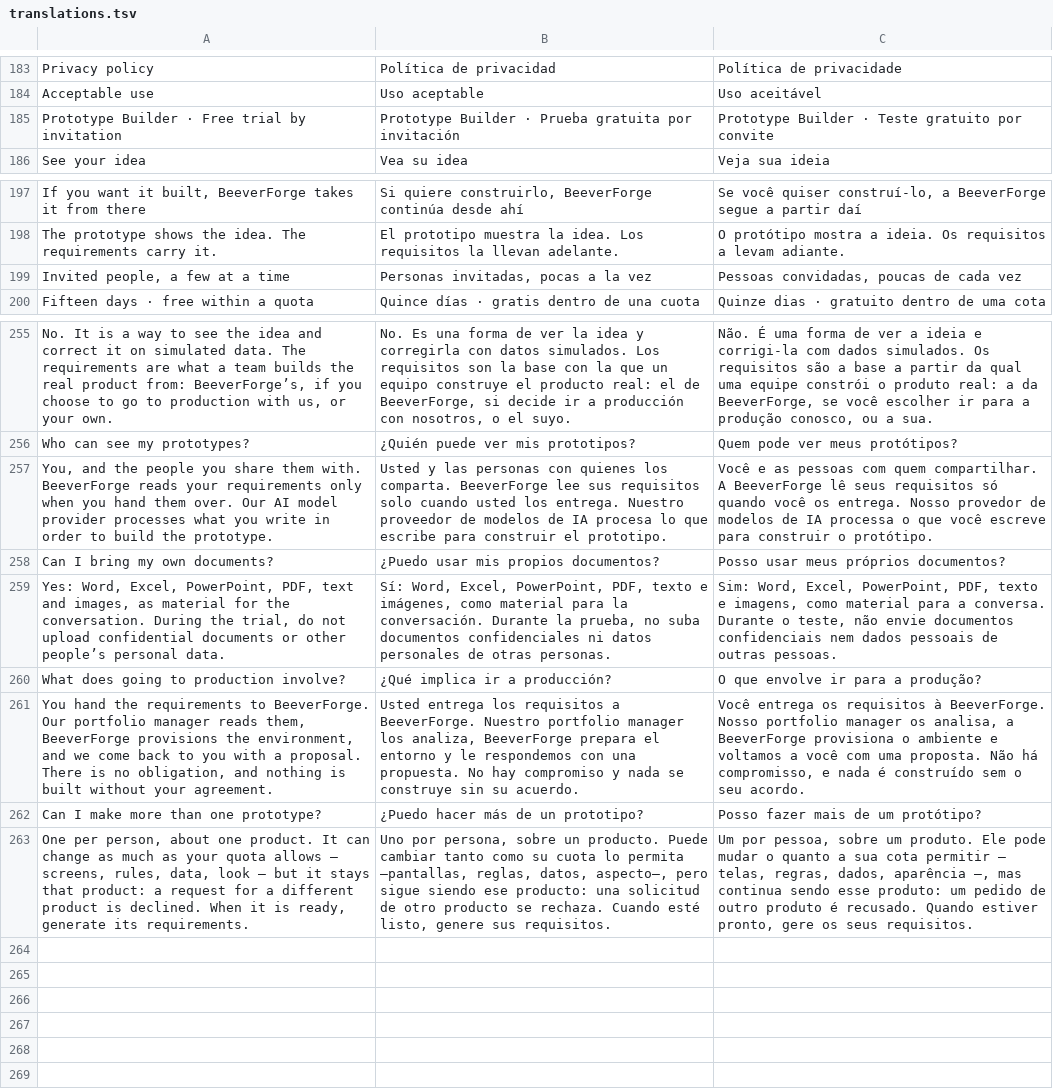
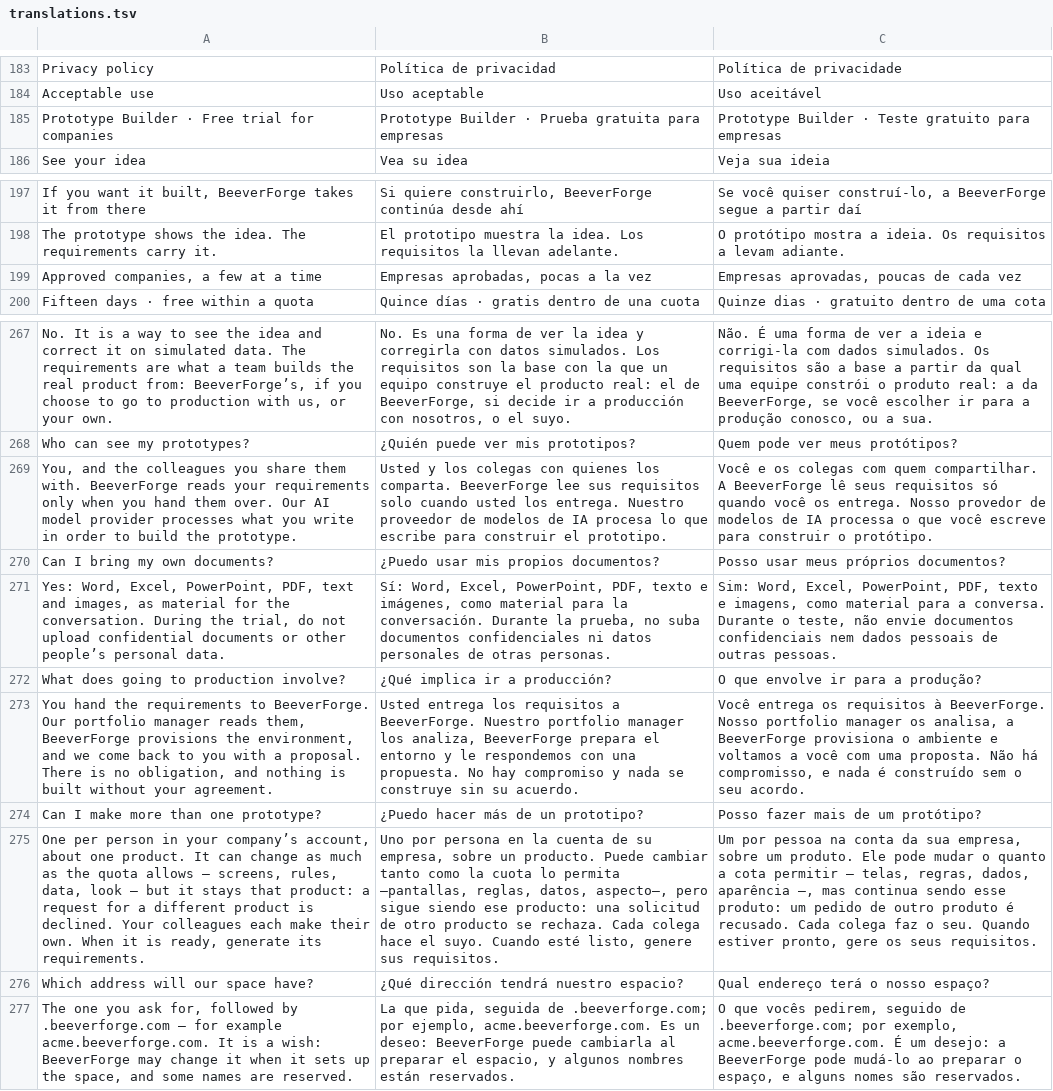
Before and after one commit to BeeverForge/beeverforge-website, a TSV file: scripts/translations.tsv, drawn as a sheet; only a part is shown, gaps mark what is left out; removed rows and columns are numbered as before the commit, all else as after; the diff covers the shown part only; the diff names each change by its address in the sheet, - before the commit and + after, or states it on an @@ line.

Commit message:
The trial is a company's: the Try it page, its form and the legal drafts follow the hosted company accounts' contract
A company asks for the trial; BeeverForge approves it and sets up the company's own space at its own address under
beeverforge.com with its own Prototype Builder; the person who asked becomes the account's admin and invites
colleagues; the trial lasts fifteen days within the company's quota, and the same account continues on the Business
plan with its data. The page says so in English, Spanish and Portuguese, with six steps, questions on who can ask,
colleagues, the address and the end of the trial, and a sign-in hint to https://app.beeverforge.com.

The form asks first for the company's name (1-120 characters) and its wished address, a field with .beeverforge.com
beside it, checked in the browser by the contract's rule (^[a-z][a-z0-9-]{1,18}[a-z0-9]$, no "--", not ending in
"-preview", not reserved), with a hint and a sentence under the field named by aria-describedby. assets/try.js posts
them as company and slug to https://app.beeverforge.com/waitlist, the only door in the page's policy.

The terms, the privacy policy and the acceptable use policy name app.beeverforge.com and the company's own address,
offer the trial to a company account, make the person who asks its admin, who may invite colleagues who each accept
the terms, and keep the existing ownership and retention clauses for the account's content. Still drafts, dated
2026-10-27, every note for counsel unchanged.

Checked with the default build and in headless Chromium: the fifteen changed pages at 1440x900 and 390x844, and the
form's refusals and post in the three languages with the door intercepted in the browser.

```diff
--- a/scripts/translations.tsv
+++ b/scripts/translations.tsv
-row 185: Prototype Builder · Free trial by invitation | Prototype Builder · Prueba gratuita por invitación | Prototype Builder · Teste gratuito por convite
+row 185: Prototype Builder · Free trial for companies | Prototype Builder · Prueba gratuita para empresas | Prototype Builder · Teste gratuito para empresas
-row 199: Invited people, a few at a time | Personas invitadas, pocas a la vez | Pessoas convidadas, poucas de cada vez
+row 199: Approved companies, a few at a time | Empresas aprobadas, pocas a la vez | Empresas aprovadas, poucas de cada vez
-A269: …and the people you share…
+A269: …and the colleagues you share…
-B269: Usted y las personas con quienes…
+B269: Usted y los colegas con quienes…
-C269: Você e as pessoas com quem…
+C269: Você e os colegas com quem…
-A275: One per person, about one product. It can change as much as your quota allows — screens, rules, data, look — but it stays that product: a request for a different product is declined. When it…
+A275: One per person in your company’s account, about one product. It can change as much as the quota allows — screens, rules, data, look — but it stays that product: a request for a different product is declined. Your colleagues each make their own. When it…
-B275: Uno por persona, sobre un producto. Puede cambiar tanto como su cuota lo permita —pantallas, reglas, datos, aspecto—, pero sigue siendo ese producto: una solicitud de otro producto se rechaza. Cuando esté…
+B275: Uno por persona en la cuenta de su empresa, sobre un producto. Puede cambiar tanto como la cuota lo permita —pantallas, reglas, datos, aspecto—, pero sigue siendo ese producto: una solicitud de otro producto se rechaza. Cada colega hace el suyo. Cuando esté…
-C275: Um por pessoa, sobre um produto. Ele pode mudar o quanto a sua cota permitir — telas, regras, dados, aparência —, mas continua sendo esse produto: um pedido de outro produto é recusado. Quando estiver…
+C275: Um por pessoa na conta da sua empresa, sobre um produto. Ele pode mudar o quanto a cota permitir — telas, regras, dados, aparência —, mas continua sendo esse produto: um pedido de outro produto é recusado. Cada colega faz o seu. Quando estiver…
+row 276: Which address will our space have? | ¿Qué dirección tendrá nuestro espacio? | Qual endereço terá o nosso espaço?
+row 277: The one you ask for, followed by .beeverforge.com — for example acme.beeverforge.com. It is a wish: BeeverForge may change it when it sets up the space, and some names are reserved. | La que pida, seguida de .beeverforge.com; por ejemplo, acme.beeverforge.com. Es un deseo: BeeverForge puede cambiarla al preparar el espacio, y algunos nombres están reservados. | O que vocês pedirem, seguido de .beeverforge.com; por exemplo, acme.beeverforge.com. É um desejo: a BeeverForge pode mudá-lo ao preparar o espaço, e alguns nomes são reservados.
```
Also changed, not shown: 20 added rows, 8 removed rows and 33 edited cells elsewhere in this file, 30 other files.
